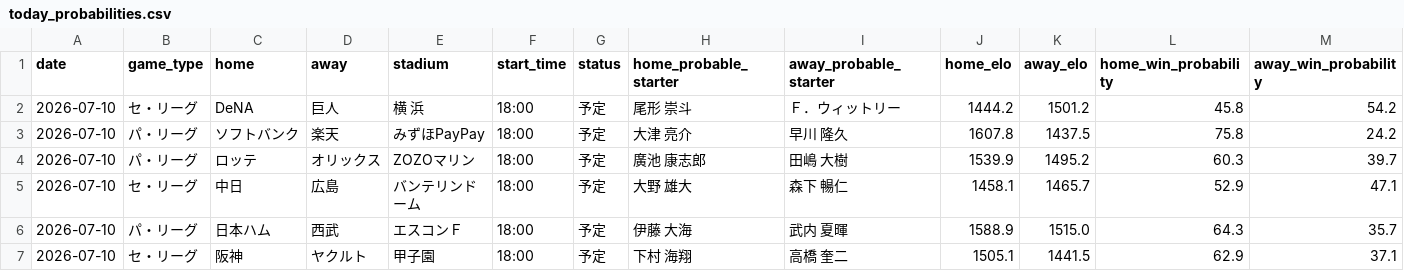
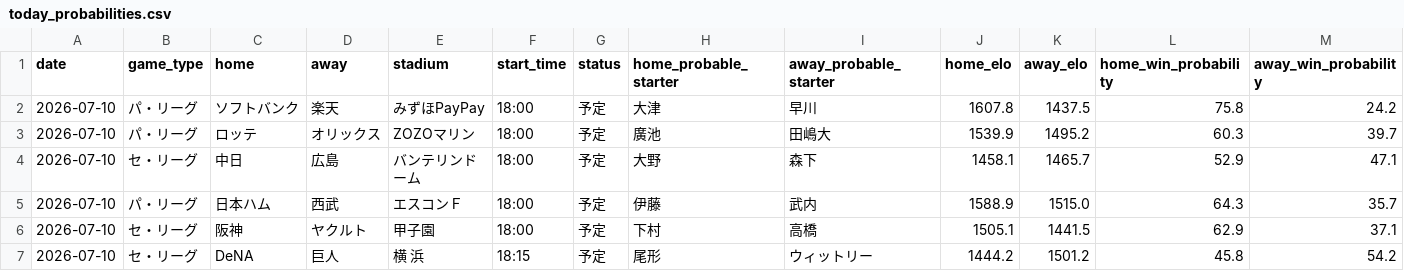
Before and after one commit to hrt2223/npb-elo, a CSV file: npb/2026/output/today_probabilities.csv, drawn as a sheet; only a part is shown; removed rows and columns are numbered as before the commit, all else as after; rows hold the shown columns only; the diff names each change by its address in the sheet, - before the commit and + after, or states it on an @@ line.

```diff
--- a/npb/2026/output/today_probabilities.csv
+++ b/npb/2026/output/today_probabilities.csv
-row 2: 2026-07-10 | セ・リーグ | DeNA | 巨人 | 横 浜 | 18:00 | 予定 | 尾形 崇斗 | Ｆ．ウィットリー | 1444.2 | 1501.2 | 45.8 | 54.2
-H2 (home_probable_starter): 大津 亮介
+H2 (home_probable_starter): 大津
-I2 (away_probable_starter): 早川 隆久
+I2 (away_probable_starter): 早川
-H3 (home_probable_starter): 廣池 康志郎
+H3 (home_probable_starter): 廣池
-I3 (away_probable_starter): 田嶋 大樹
+I3 (away_probable_starter): 田嶋大
-H4 (home_probable_starter): 大野 雄大
+H4 (home_probable_starter): 大野
-I4 (away_probable_starter): 森下 暢仁
+I4 (away_probable_starter): 森下
-H5 (home_probable_starter): 伊藤 大海
+H5 (home_probable_starter): 伊藤
-I5 (away_probable_starter): 武内 夏暉
+I5 (away_probable_starter): 武内
-H6 (home_probable_starter): 下村 海翔
+H6 (home_probable_starter): 下村
-I6 (away_probable_starter): 高橋 奎二
+I6 (away_probable_starter): 高橋
+row 7: 2026-07-10 | セ・リーグ | DeNA | 巨人 | 横 浜 | 18:15 | 予定 | 尾形 | ウィットリー | 1444.2 | 1501.2 | 45.8 | 54.2
```
Also changed, not shown: npb/2026/output/upcoming_schedule.csv, 1 other file.
